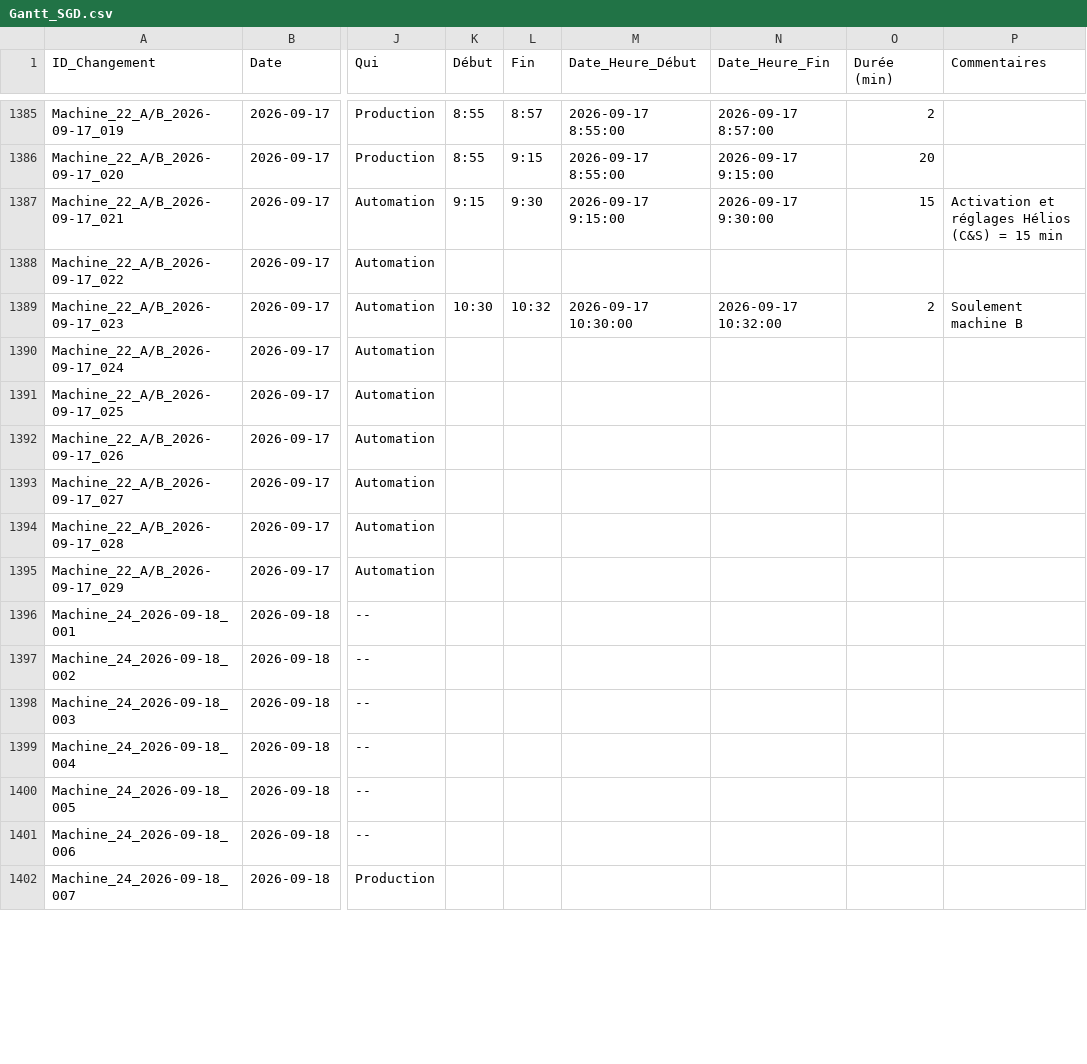
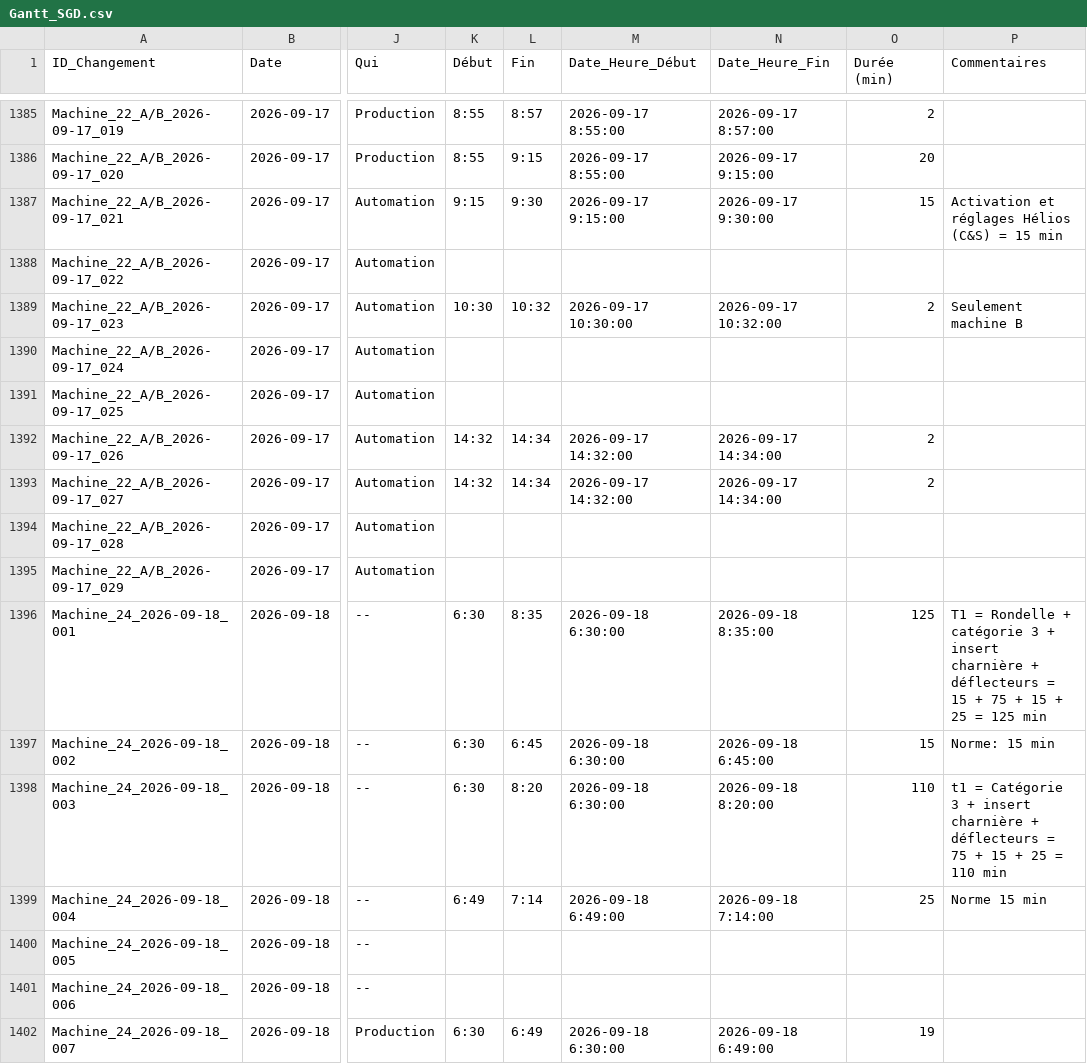
Before and after one commit to mounirsgd/gantt-sgd-dv, a CSV file: export/Gantt_SGD.csv, drawn as a sheet; only a part is shown, gaps mark what is left out; the diff covers the shown part only; the diff names each change by its address in the sheet, - before the commit and + after, or states it on an @@ line.

Commit message:
Export Gantt 18/09/2026

```diff
--- a/export/Gantt_SGD.csv
+++ b/export/Gantt_SGD.csv
-P1389 (Commentaires): Soulement machine B
+P1389 (Commentaires): Seulement machine B
-K1392:K1393 (Début): (empty)
+K1392:K1393 (Début): 14:32
-L1392:L1393 (Fin): (empty)
+L1392:L1393 (Fin): 14:34
-M1392:M1393 (Date_Heure_Début): (empty)
+M1392:M1393 (Date_Heure_Début): 2026-09-17 14:32:00
-N1392:N1393 (Date_Heure_Fin): (empty)
+N1392:N1393 (Date_Heure_Fin): 2026-09-17 14:34:00
-O1392:O1393 (Durée (min)): (empty)
+O1392:O1393 (Durée (min)): 2
-K1396:K1398 (Début): (empty)
+K1396:K1398 (Début): 6:30
-L1396 (Fin): (empty)
+L1396 (Fin): 8:35
-M1396:M1398 (Date_Heure_Début): (empty)
+M1396:M1398 (Date_Heure_Début): 2026-09-18 6:30:00
-N1396 (Date_Heure_Fin): (empty)
+N1396 (Date_Heure_Fin): 2026-09-18 8:35:00
-O1396 (Durée (min)): (empty)
+O1396 (Durée (min)): 125
-P1396 (Commentaires): (empty)
+P1396 (Commentaires): T1 = Rondelle + catégorie 3 + insert charnière + déflecteurs = 15 + 75 + 15 + 25 = 125 min
-L1397 (Fin): (empty)
+L1397 (Fin): 6:45
-N1397 (Date_Heure_Fin): (empty)
+N1397 (Date_Heure_Fin): 2026-09-18 6:45:00
-O1397 (Durée (min)): (empty)
+O1397 (Durée (min)): 15
-P1397 (Commentaires): (empty)
+P1397 (Commentaires): Norme: 15 min
-L1398 (Fin): (empty)
+L1398 (Fin): 8:20
-N1398 (Date_Heure_Fin): (empty)
+N1398 (Date_Heure_Fin): 2026-09-18 8:20:00
-O1398 (Durée (min)): (empty)
+O1398 (Durée (min)): 110
-P1398 (Commentaires): (empty)
+P1398 (Commentaires): t1 = Catégorie 3 + insert charnière + déflecteurs = 75 + 15 + 25 = 110 min
-K1399 (Début): (empty)
+K1399 (Début): 6:49
-L1399 (Fin): (empty)
+L1399 (Fin): 7:14
-M1399 (Date_Heure_Début): (empty)
+M1399 (Date_Heure_Début): 2026-09-18 6:49:00
-N1399 (Date_Heure_Fin): (empty)
+N1399 (Date_Heure_Fin): 2026-09-18 7:14:00
-O1399 (Durée (min)): (empty)
+O1399 (Durée (min)): 25
-P1399 (Commentaires): (empty)
+P1399 (Commentaires): Norme 15 min
-K1402 (Début): (empty)
+K1402 (Début): 6:30
-L1402 (Fin): (empty)
+L1402 (Fin): 6:49
-M1402 (Date_Heure_Début): (empty)
+M1402 (Date_Heure_Début): 2026-09-18 6:30:00
-N1402 (Date_Heure_Fin): (empty)
+N1402 (Date_Heure_Fin): 2026-09-18 6:49:00
-O1402 (Durée (min)): (empty)
+O1402 (Durée (min)): 19
```
Also changed, not shown: 71 edited cells elsewhere in this file.
